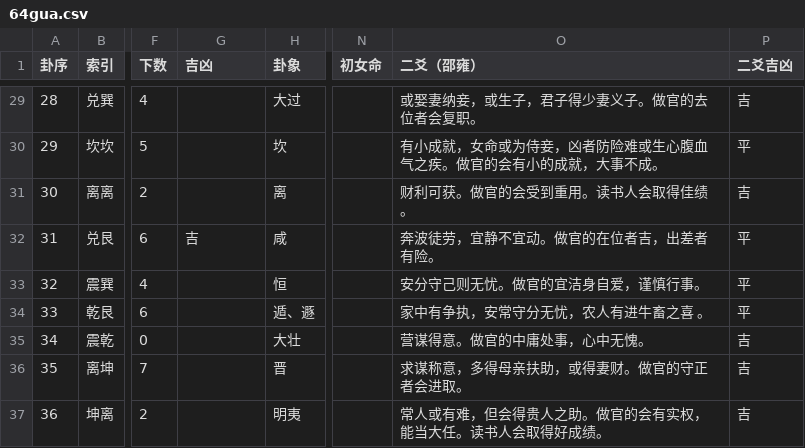
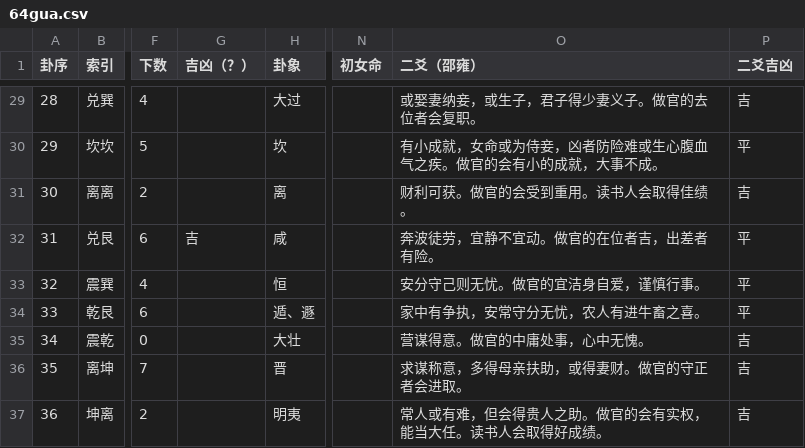
Before and after one commit to godcong/yi, a CSV file: data/64gua.csv, drawn as a sheet; only a part is shown, gaps mark what is left out; the diff names each change by its address in the sheet, - before the commit and + after, or states it on an @@ line.

Commit message:
fixed data path; fixed index error; fixed spaces

```diff
--- a/data/64gua.csv
+++ b/data/64gua.csv
-G1: 吉凶
+G1: 吉凶（？）
-O34 (二爻（邵雍）): 家中有争执，安常守分无忧，农人有进牛畜之喜 。
+O34 (二爻（邵雍）): 家中有争执，安常守分无忧，农人有进牛畜之喜。
```
Also changed, not shown: 3 other files.
